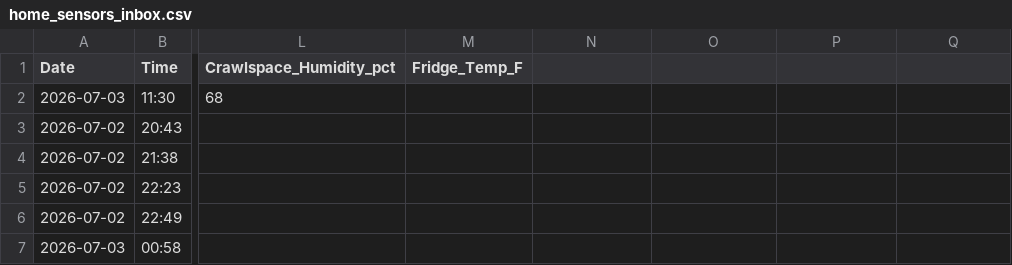
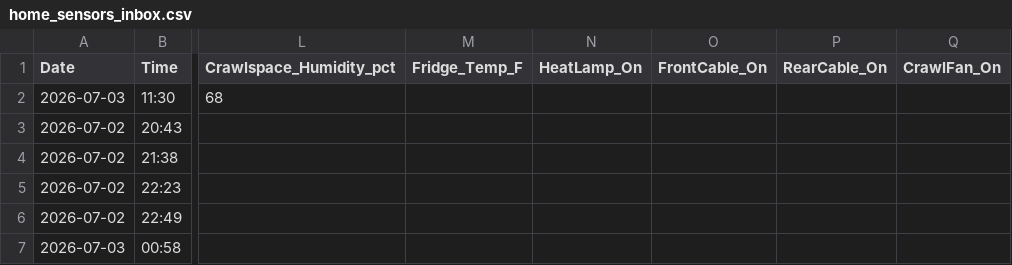
Before and after one commit to TFPleebo/Home_Report, a CSV file: data/home_sensors_inbox.csv, drawn as a sheet; only a part is shown, gaps mark what is left out; the diff names each change by its address in the sheet, - before the commit and + after, or states it on an @@ line.

Commit message:
Add HeatLamp_On, FrontCable_On, RearCable_On, CrawlFan_On headers to sensor inbox

```diff
--- a/data/home_sensors_inbox.csv
+++ b/data/home_sensors_inbox.csv
-N1: (empty)
+N1: HeatLamp_On
-O1: (empty)
+O1: FrontCable_On
-P1: (empty)
+P1: RearCable_On
-Q1: (empty)
+Q1: CrawlFan_On
```
Also changed, not shown: 2 other files.
